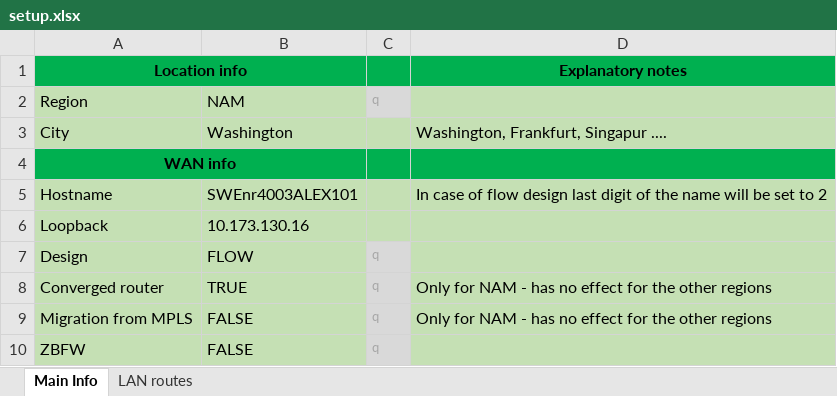
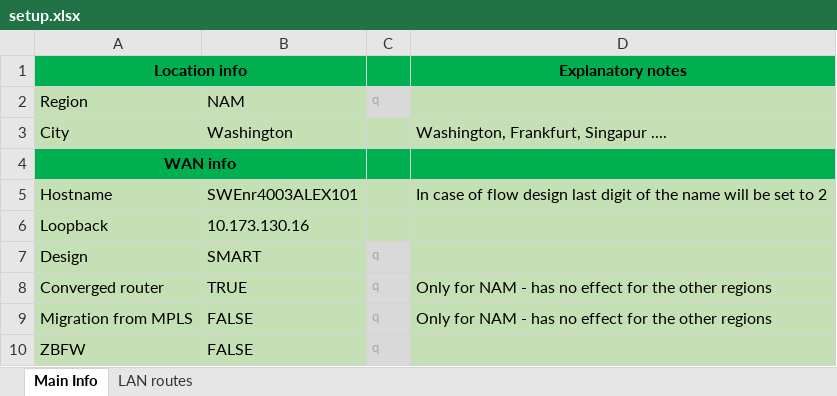
Before and after one commit to BraniH/DMVPN_Configurator, an Excel workbook: setup.xlsx, sheet Main Info, drawn as a sheet; only a part is shown; values as stored, in another font and other column widths than the file's, no borders; the diff names each change by its address in the sheet, - before the commit and + after, or states it on an @@ line.

```diff
--- a/setup.xlsx (sheet Main Info)
+++ b/setup.xlsx (sheet Main Info)
-B7: FLOW
+B7: SMART
```
Also changed, not shown: 2 other files.
